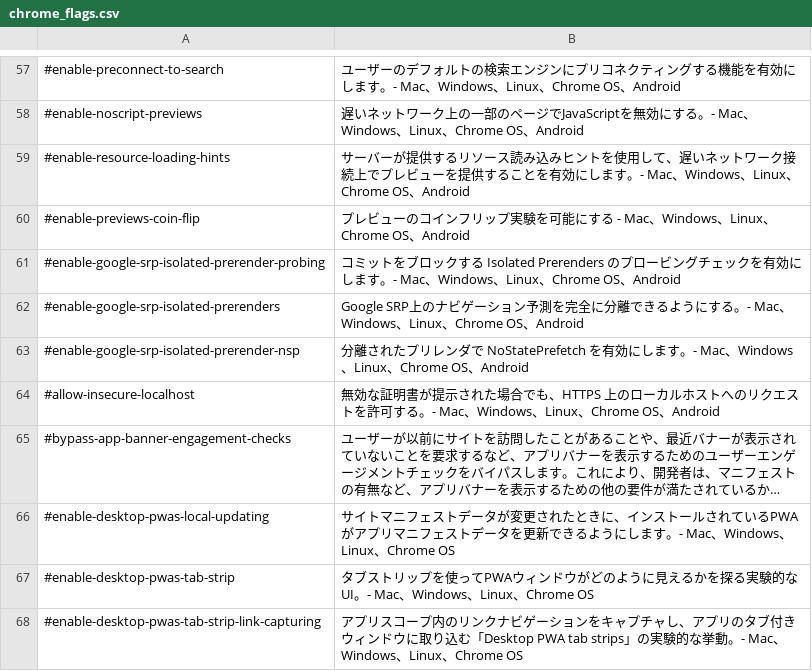
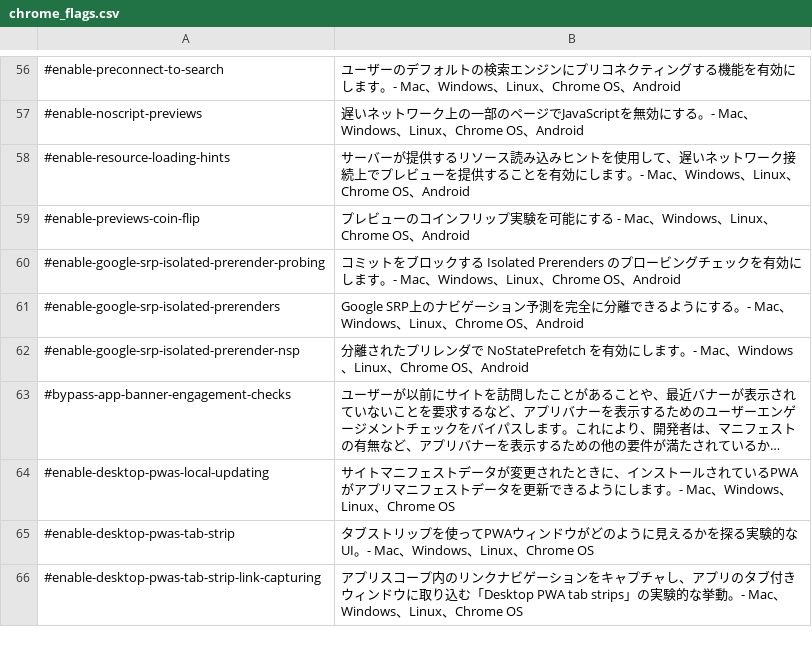
Before and after one commit to hogejiro/chrome_survey, a CSV file: chrome_flags.csv, drawn as a sheet; only a part is shown, gaps mark what is left out; long unchanged cells end in …; removed rows and columns are numbered as before the commit, all else as after; the diff covers the shown part only; the diff names each change by its address in the sheet, - before the commit and + after, or states it on an @@ line.

```diff
--- a/chrome_flags.csv
+++ b/chrome_flags.csv
-row 64: #allow-insecure-localhost | 無効な証明書が提示された場合でも、HTTPS 上のローカルホストへのリクエストを許可する。- Mac、Windows、Linux、Chrome OS、Android
```
Also changed, not shown: 23 added rows, 20 removed rows, 1 moved row and 12 edited cells elsewhere in this file, 1 other file.
